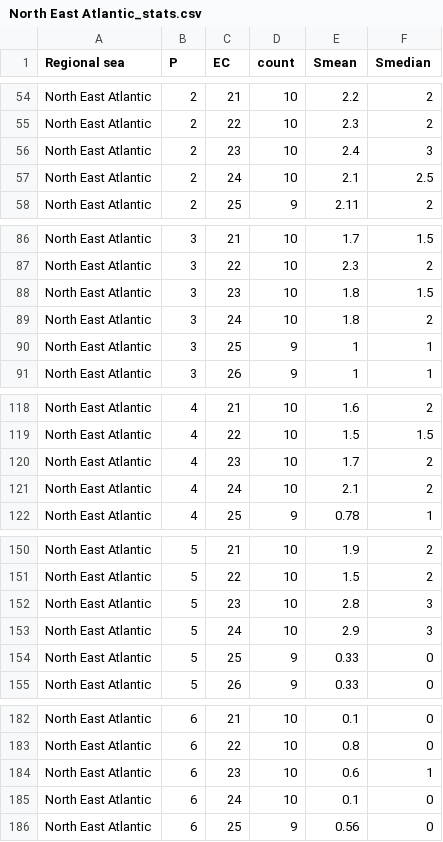
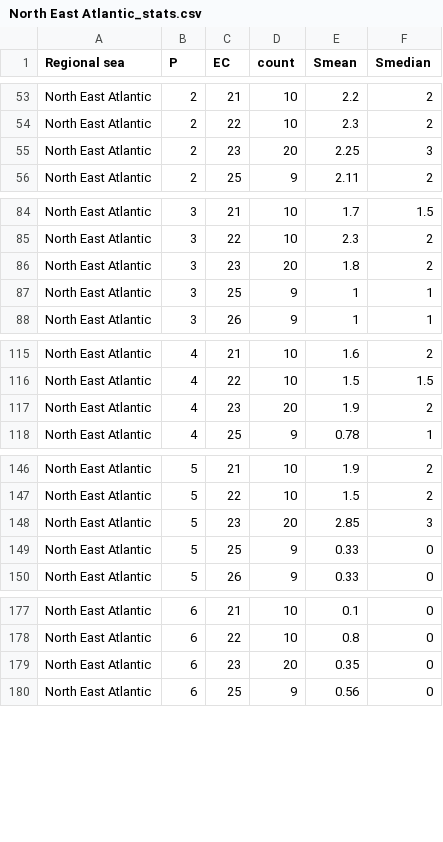
Before and after one commit to Paula6ramon/SURVEYS, a CSV file: stats/North East Atlantic_stats.csv, drawn as a sheet; only a part is shown, gaps mark what is left out; the diff covers the shown part only.

```diff
--- a/stats/North East Atlantic_stats.csv
+++ b/stats/North East Atlantic_stats.csv
@@ -55,4 +54,3 @@
 "North East Atlantic",2,22,10,2.3,2
-"North East Atlantic",2,23,10,2.4,3
-"North East Atlantic",2,24,10,2.1,2.5
+"North East Atlantic",2,23,20,2.25,3
 "North East Atlantic",2,25,9,2.11,2
@@ -87,4 +85,3 @@
 "North East Atlantic",3,22,10,2.3,2
-"North East Atlantic",3,23,10,1.8,1.5
-"North East Atlantic",3,24,10,1.8,2
+"North East Atlantic",3,23,20,1.8,2
 "North East Atlantic",3,25,9,1,1
@@ -119,4 +116,3 @@
 "North East Atlantic",4,22,10,1.5,1.5
-"North East Atlantic",4,23,10,1.7,2
-"North East Atlantic",4,24,10,2.1,2
+"North East Atlantic",4,23,20,1.9,2
 "North East Atlantic",4,25,9,0.78,1
@@ -151,4 +147,3 @@
 "North East Atlantic",5,22,10,1.5,2
-"North East Atlantic",5,23,10,2.8,3
-"North East Atlantic",5,24,10,2.9,3
+"North East Atlantic",5,23,20,2.85,3
 "North East Atlantic",5,25,9,0.33,0
@@ -183,4 +178,3 @@
 "North East Atlantic",6,22,10,0.8,0
-"North East Atlantic",6,23,10,0.6,1
-"North East Atlantic",6,24,10,0.1,0
+"North East Atlantic",6,23,20,0.35,0
 "North East Atlantic",6,25,9,0.56,0
```
Also changed, not shown: 4 removed rows and 6 edited cells elsewhere in this file, stats/Baltic Sea_stats.csv, stats/Black Sea_stats.csv, 10 other files.
